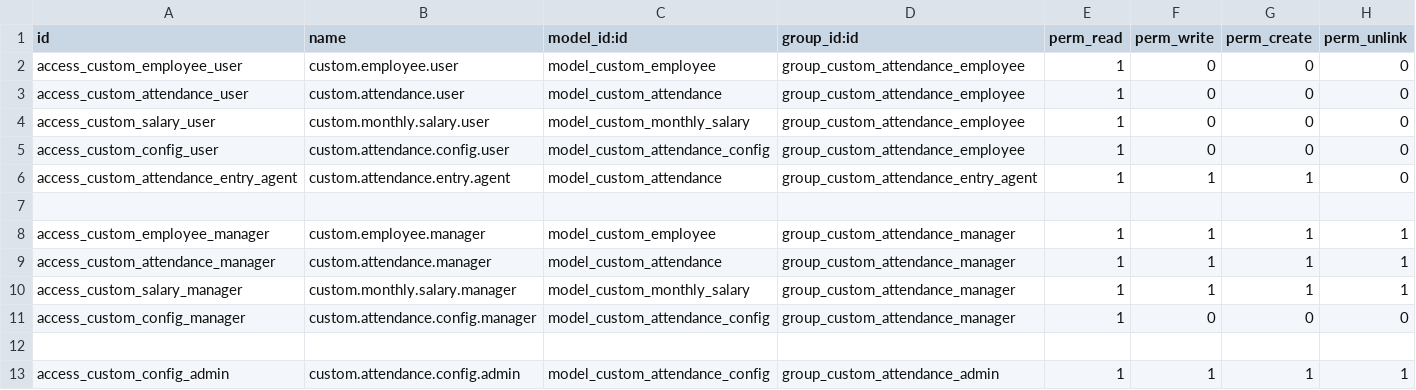
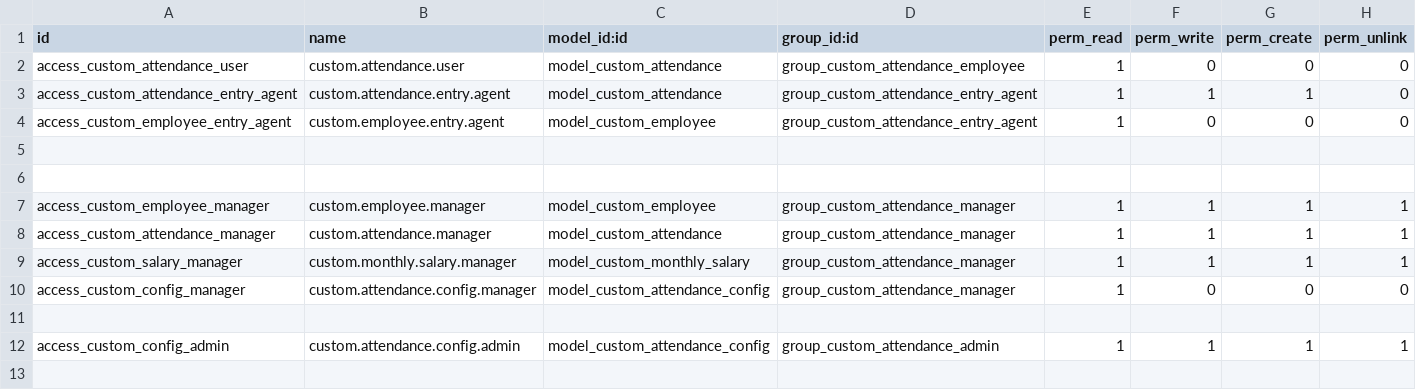
Before and after one commit to ayoubakhrif/Soufiane-Food, a CSV file: custom-addons/custom_attendance/security/ir.model.access.csv, drawn as a sheet; removed rows and columns are numbered as before the commit, all else as after; the diff names each change by its address in the sheet, - before the commit and + after, or states it on an @@ line.

```diff
--- a/custom-addons/custom_attendance/security/ir.model.access.csv
+++ b/custom-addons/custom_attendance/security/ir.model.access.csv
-row 2: access_custom_employee_user | custom.employee.user | model_custom_employee | group_custom_attendance_employee | 1 | 0 | 0 | 0
-row 4: access_custom_salary_user | custom.monthly.salary.user | model_custom_monthly_salary | group_custom_attendance_employee | 1 | 0 | 0 | 0
-row 5: access_custom_config_user | custom.attendance.config.user | model_custom_attendance_config | group_custom_attendance_employee | 1 | 0 | 0 | 0
+row 4: access_custom_employee_entry_agent | custom.employee.entry.agent | model_custom_employee | group_custom_attendance_entry_agent | 1 | 0 | 0 | 0
+row 5: (empty)
```
Also changed, not shown: 1 other file.
